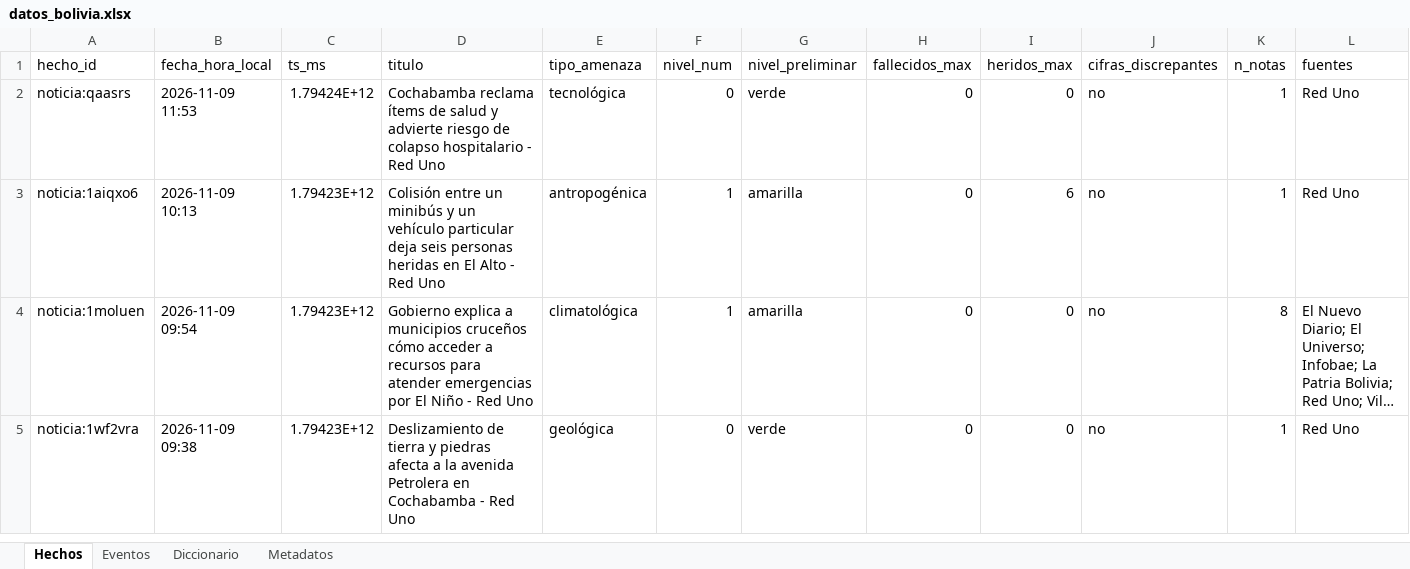
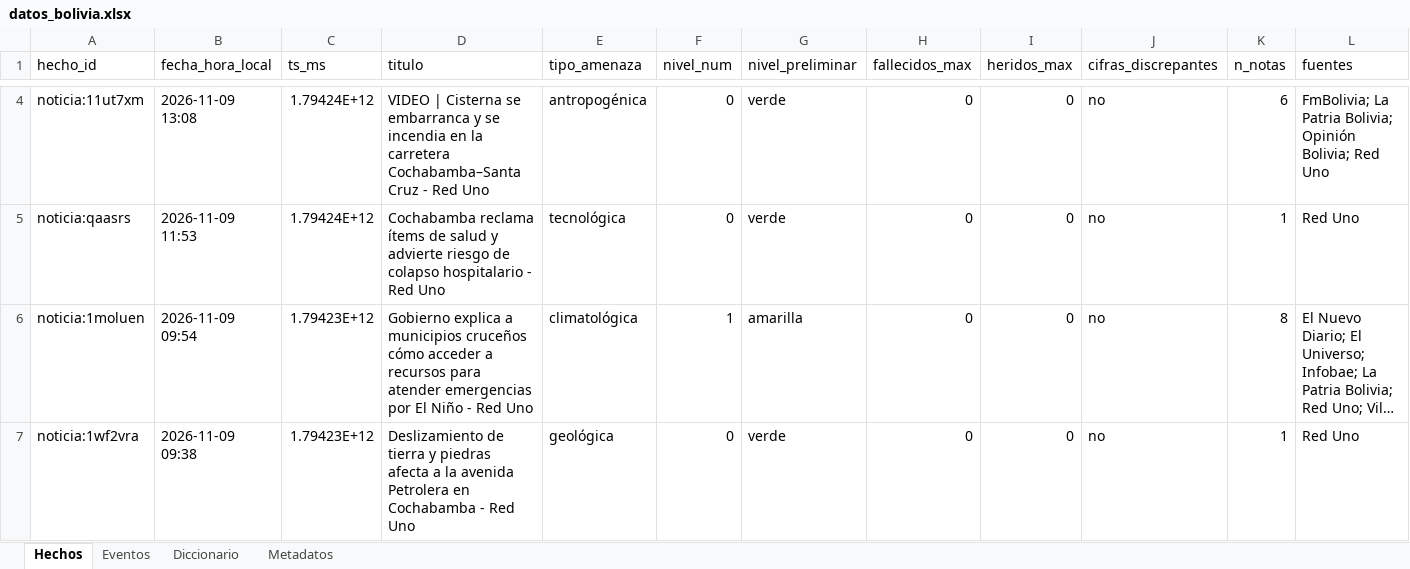
Before and after one commit to micangelarcangel-lang/sala-situacion-bolivia, an Excel workbook: docs/datos/datos_bolivia.xlsx, sheet Hechos, drawn as a sheet; only a part is shown, gaps mark what is left out; long unchanged cells end in …; values as stored, in another font and other column widths than the file's, no borders; removed rows and columns are numbered as before the commit, all else as after; rows hold the shown columns only; the diff covers the shown part only; the diff names each change by its address in the sheet, - before the commit and + after, or states it on an @@ line.

```diff
--- a/docs/datos/datos_bolivia.xlsx (sheet Hechos)
+++ b/docs/datos/datos_bolivia.xlsx (sheet Hechos)
+row 4: noticia:11ut7xm | 2026-11-09 13:08 | 1.79424E+12 | VIDEO | Cisterna se embarranca y se incendia en la carretera Cochabamba–Santa Cruz - Red Uno | antropogénica | 0 | verde | 0 | 0 | no | 6 | FmBolivia; La Patria Bolivia; Opinión Bolivia; Red Uno
-row 3: noticia:1aiqxo6 | 2026-11-09 10:13 | 1.79423E+12 | Colisión entre un minibús y un vehículo particular deja seis personas heridas en El Alto - Red Uno | antropogénica | 1 | amarilla | 0 | 6 | no | 1 | Red Uno
```
Also changed, not shown: 2 added rows, 1 removed row and 7 edited cells elsewhere in this sheet, sheet Eventos, sheet Metadatos, 28 other files.
